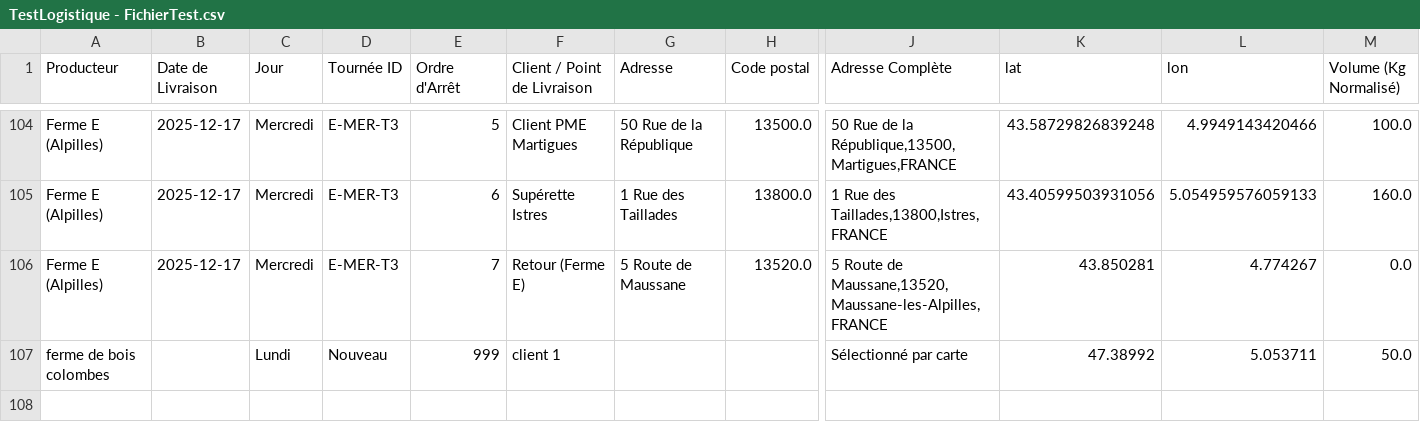
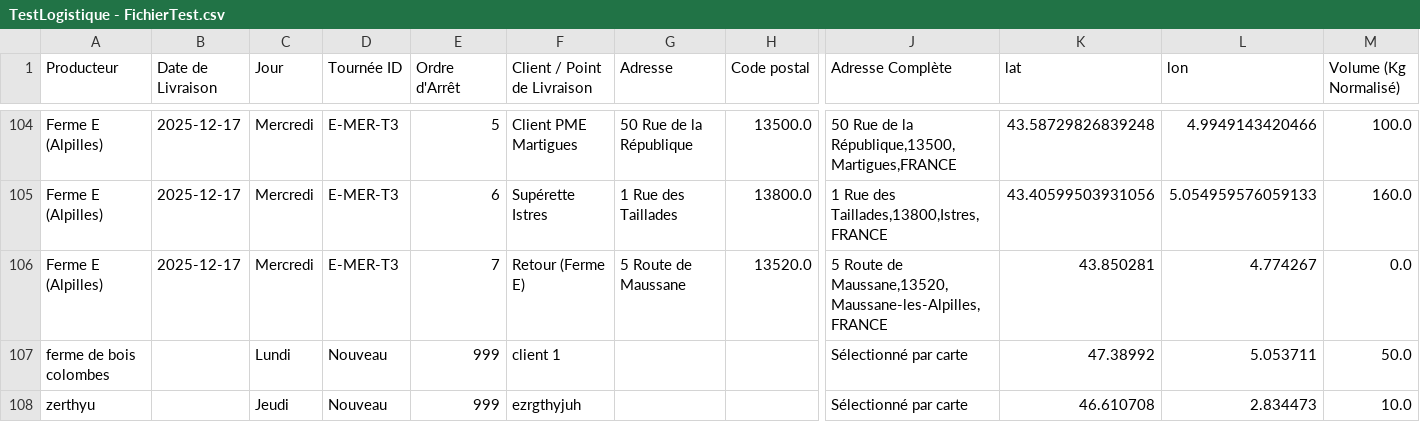
Before and after one commit to pierrealainmory-hue/logistique-data-projet, a CSV file: TestLogistique - FichierTest.csv, drawn as a sheet; only a part is shown, gaps mark what is left out; rows hold the shown columns only; the diff names each change by its address in the sheet, - before the commit and + after, or states it on an @@ line.

Commit message:
Nouvelle commande ajoutée: ezrgthyjuh (zerthyu)

```diff
--- a/TestLogistique - FichierTest.csv
+++ b/TestLogistique - FichierTest.csv
+row 108: zerthyu |  | Jeudi | Nouveau | 999 | ezrgthyjuh |  |  | Sélectionné par carte | 46.610708 | 2.834473 | 10.0
```
